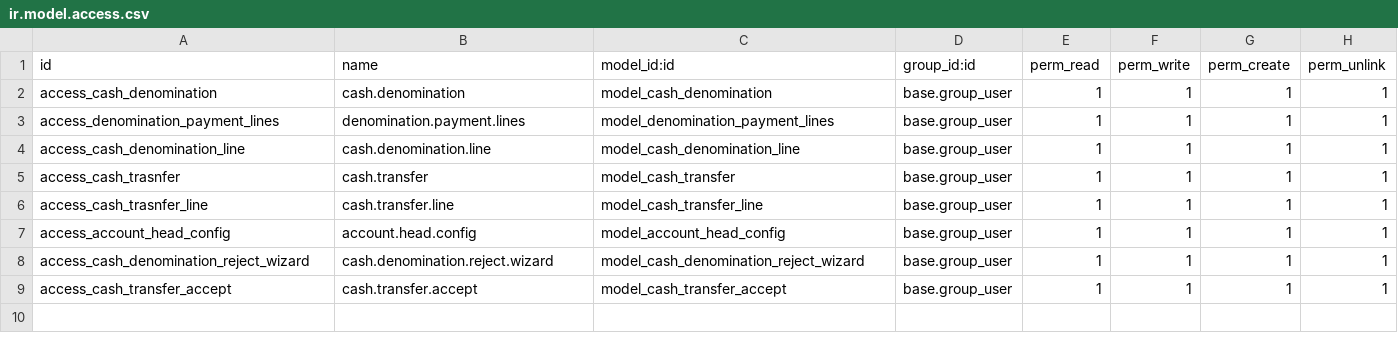
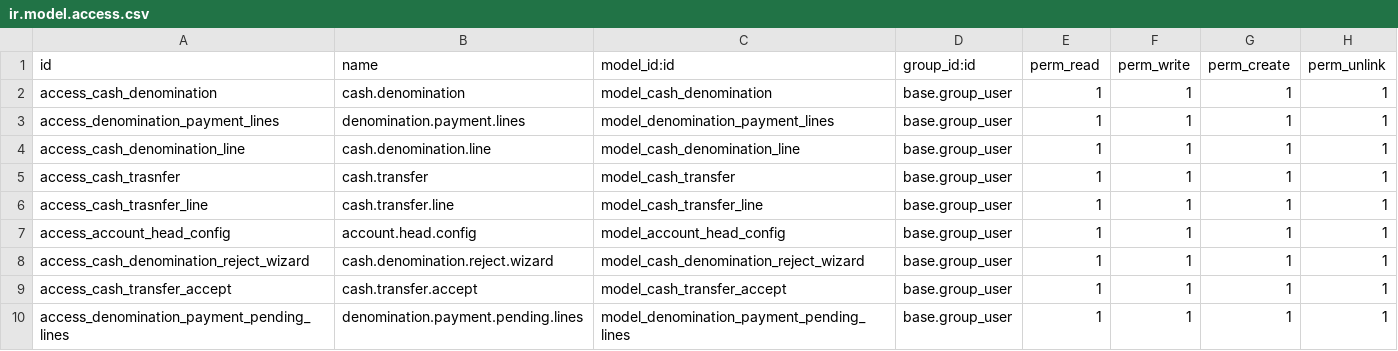
Before and after one commit to ohcnetwork/odoo_connector, a CSV file: cash_denomination/security/ir.model.access.csv, drawn as a sheet; the diff names each change by its address in the sheet, - before the commit and + after, or states it on an @@ line.

Commit message:
[IMP]:cash_denomination:pending amount handling

```diff
--- a/cash_denomination/security/ir.model.access.csv
+++ b/cash_denomination/security/ir.model.access.csv
+row 10: access_denomination_payment_pending_lines | denomination.payment.pending.lines | model_denomination_payment_pending_lines | base.group_user | 1 | 1 | 1 | 1
```
Also changed, not shown: 3 other files.
